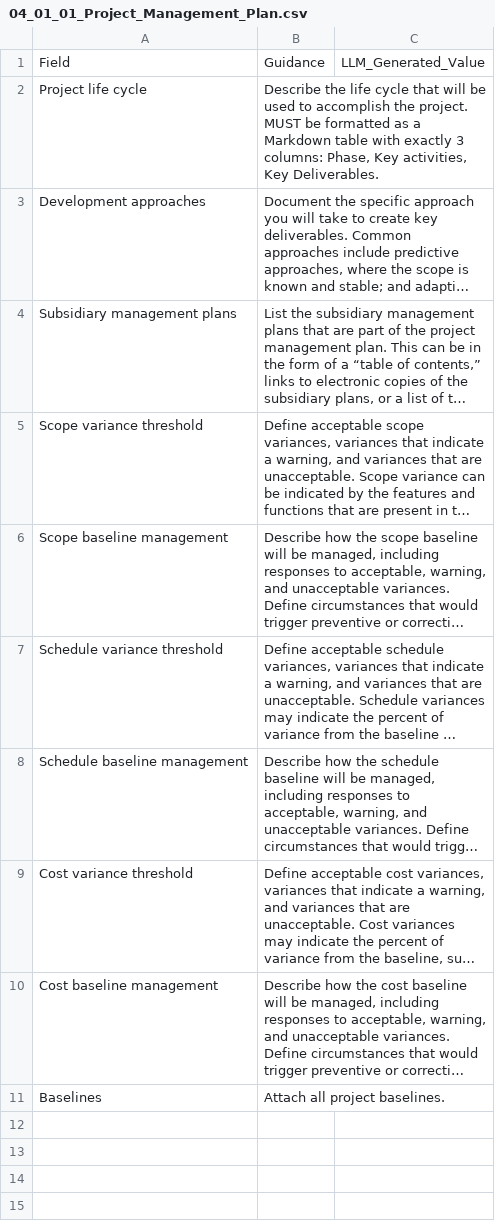
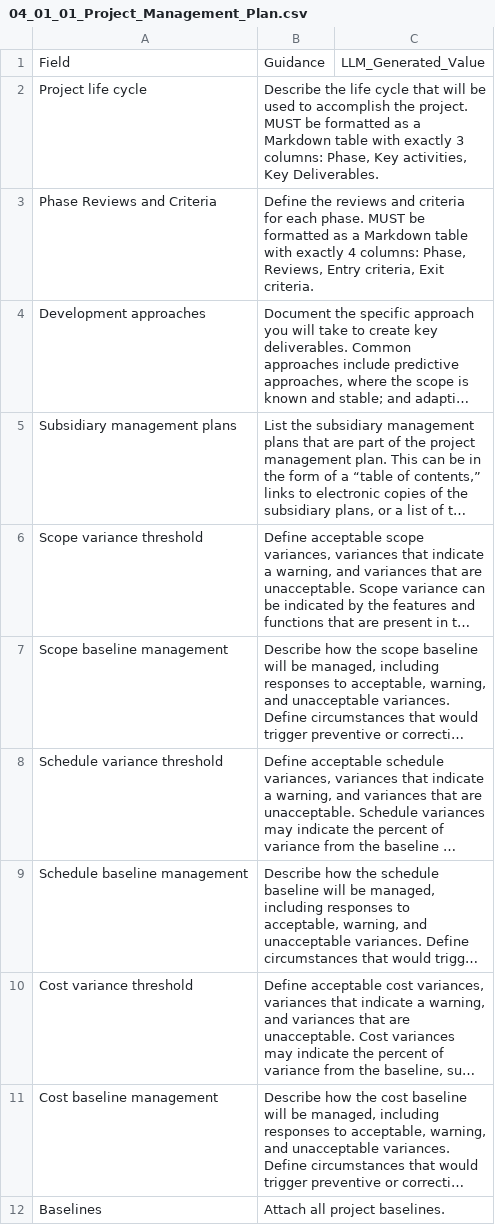
Before and after one commit to fakhruldeen/Tasleemat, a CSV file: forms/04_Planning/01_Integration/01_Project_Management_Plan/04_01_01_Project_Management_Plan.csv, drawn as a sheet; long unchanged cells end in …; the diff names each change by its address in the sheet, - before the commit and + after, or states it on an @@ line.

```diff
--- a/forms/04_Planning/01_Integration/01_Project_Management_Plan/04_01_01_Project_Management_Plan.csv
+++ b/forms/04_Planning/01_Integration/01_Project_Management_Plan/04_01_01_Project_Management_Plan.csv
+row 3: Phase Reviews and Criteria | Define the reviews and criteria for each phase. MUST be formatted as a Markdown table with exactly 4 columns: Phase, Reviews, Entry criteria, Exit criteria.
```
Also changed, not shown: forms/ar/04_التخطيط/01_التكامل/01_خطة_إدارة_المشروع/04_01_01_خطة_إدارة_المشروع.csv, 8 other files.
